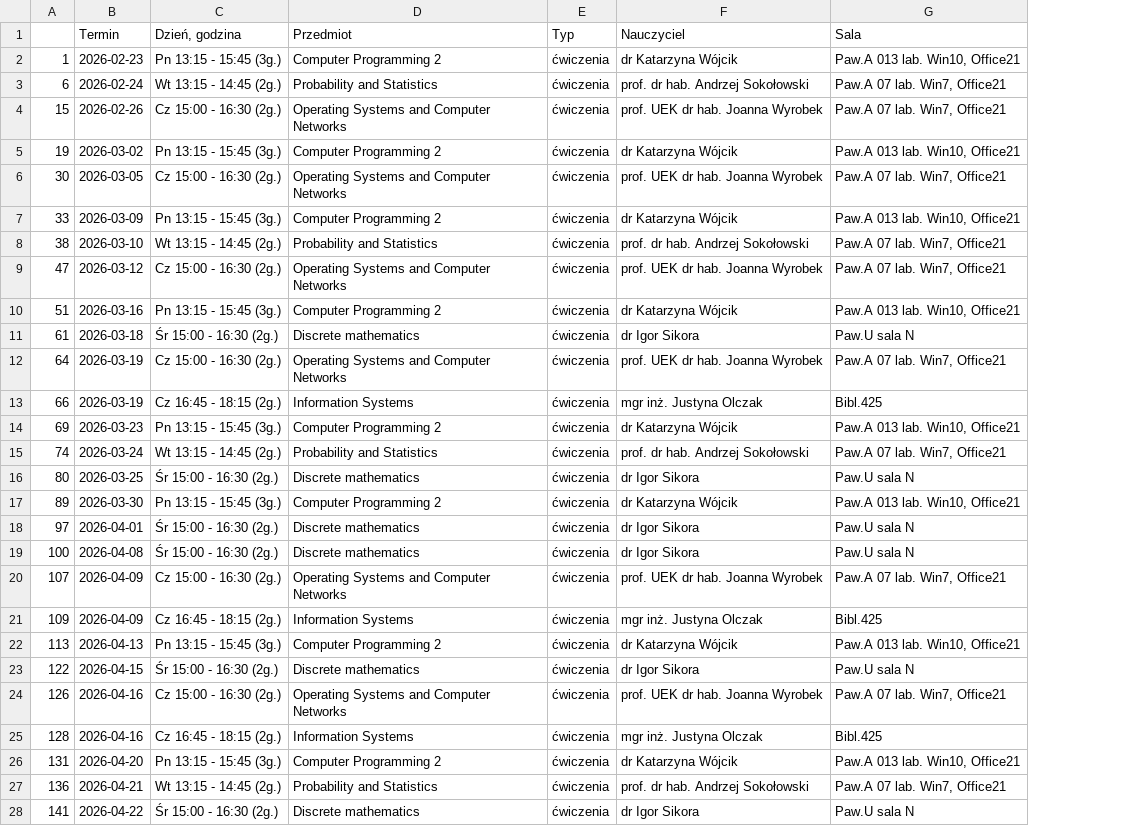
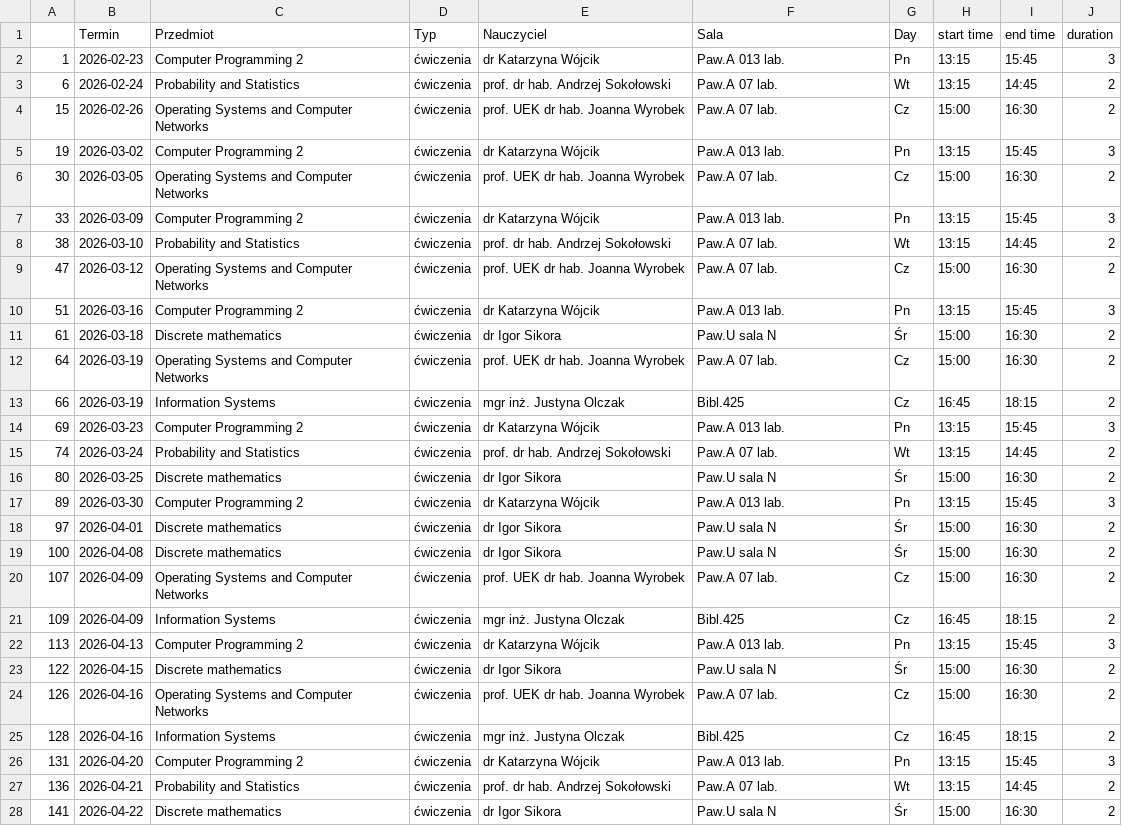
Before and after one commit to LelinskiM/WebScraper, a CSV file: schedules/ZICSS1-1211.csv, drawn as a sheet; only a part is shown; removed rows and columns are numbered as before the commit, all else as after; the diff covers the shown part only; the diff names each change by its address in the sheet, - before the commit and + after, or states it on an @@ line.

```diff
--- a/schedules/ZICSS1-1211.csv
+++ b/schedules/ZICSS1-1211.csv
-column C (Dzień, godzina), rows 2-28: Pn 13:15 - 15:45 (3g.) | Wt 13:15 - 14:45 (2g.) | Cz 15:00 - 16:30 (2g.) | Pn 13:15 - 15:45 (3g.) | Cz 15:00 - 16:30 (2g.) | Pn 13:15 - 15:45 (3g.) | Wt 13:15 - 14:45 (2g.) | Cz 15:00 - 16:30 (2g.) | Pn 13:15 - 15:45 (3g.) | Śr 15:00 - 16:30 (2g.) | Cz 15:00 - 16:30 (2g.) | Cz 16:45 - 18:15 (2g.) | Pn 13:15 - 15:45 (3g.) | Wt 13:15 - 14:45 (2g.) | Śr 15:00 - 16:30 (2g.) | Pn 13:15 - 15:45 (3g.) | Śr 15:00 - 16:30 (2g.) | Śr 15:00 - 16:30 (2g.) | Cz 15:00 - 16:30 (2g.) | Cz 16:45 - 18:15 (2g.) | Pn 13:15 - 15:45 (3g.) | Śr 15:00 - 16:30 (2g.) | Cz 15:00 - 16:30 (2g.) | Cz 16:45 - 18:15 (2g.) | Pn 13:15 - 15:45 (3g.) | Wt 13:15 - 14:45 (2g.) | Śr 15:00 - 16:30 (2g.)
+column G (Day), rows 2-28: Pn | Wt | Cz | Pn | Cz | Pn | Wt | Cz | Pn | Śr | Cz | Cz | Pn | Wt | Śr | Pn | Śr | Śr | Cz | Cz | Pn | Śr | Cz | Cz | Pn | Wt | Śr
+column H (start time), rows 2-28: 13:15 | 13:15 | 15:00 | 13:15 | 15:00 | 13:15 | 13:15 | 15:00 | 13:15 | 15:00 | 15:00 | 16:45 | 13:15 | 13:15 | 15:00 | 13:15 | 15:00 | 15:00 | 15:00 | 16:45 | 13:15 | 15:00 | 15:00 | 16:45 | 13:15 | 13:15 | 15:00
+column I (end time), rows 2-28: 15:45 | 14:45 | 16:30 | 15:45 | 16:30 | 15:45 | 14:45 | 16:30 | 15:45 | 16:30 | 16:30 | 18:15 | 15:45 | 14:45 | 16:30 | 15:45 | 16:30 | 16:30 | 16:30 | 18:15 | 15:45 | 16:30 | 16:30 | 18:15 | 15:45 | 14:45 | 16:30
+column J (duration), rows 2-28: 3 | 2 | 2 | 3 | 2 | 3 | 2 | 2 | 3 | 2 | 2 | 2 | 3 | 2 | 2 | 3 | 2 | 2 | 2 | 2 | 3 | 2 | 2 | 2 | 3 | 2 | 2
-F2 (Sala): Paw.A 013 lab. Win10, Office21
+F2 (Sala): Paw.A 013 lab.
-F3:F4 (Sala): Paw.A 07 lab. Win7, Office21
+F3:F4 (Sala): Paw.A 07 lab.
-F5 (Sala): Paw.A 013 lab. Win10, Office21
+F5 (Sala): Paw.A 013 lab.
-F6 (Sala): Paw.A 07 lab. Win7, Office21
+F6 (Sala): Paw.A 07 lab.
-F7 (Sala): Paw.A 013 lab. Win10, Office21
+F7 (Sala): Paw.A 013 lab.
-F8:F9 (Sala): Paw.A 07 lab. Win7, Office21
+F8:F9 (Sala): Paw.A 07 lab.
-F10 (Sala): Paw.A 013 lab. Win10, Office21
+F10 (Sala): Paw.A 013 lab.
-F12 (Sala): Paw.A 07 lab. Win7, Office21
+F12 (Sala): Paw.A 07 lab.
-F14 (Sala): Paw.A 013 lab. Win10, Office21
+F14 (Sala): Paw.A 013 lab.
-F15 (Sala): Paw.A 07 lab. Win7, Office21
+F15 (Sala): Paw.A 07 lab.
-F17 (Sala): Paw.A 013 lab. Win10, Office21
+F17 (Sala): Paw.A 013 lab.
-F20 (Sala): Paw.A 07 lab. Win7, Office21
+F20 (Sala): Paw.A 07 lab.
-F22 (Sala): Paw.A 013 lab. Win10, Office21
+F22 (Sala): Paw.A 013 lab.
-F24 (Sala): Paw.A 07 lab. Win7, Office21
+F24 (Sala): Paw.A 07 lab.
-F26 (Sala): Paw.A 013 lab. Win10, Office21
+F26 (Sala): Paw.A 013 lab.
-F27 (Sala): Paw.A 07 lab. Win7, Office21
+F27 (Sala): Paw.A 07 lab.
```
Also changed, not shown: 52 edited cells elsewhere in this file, 3 other files.
